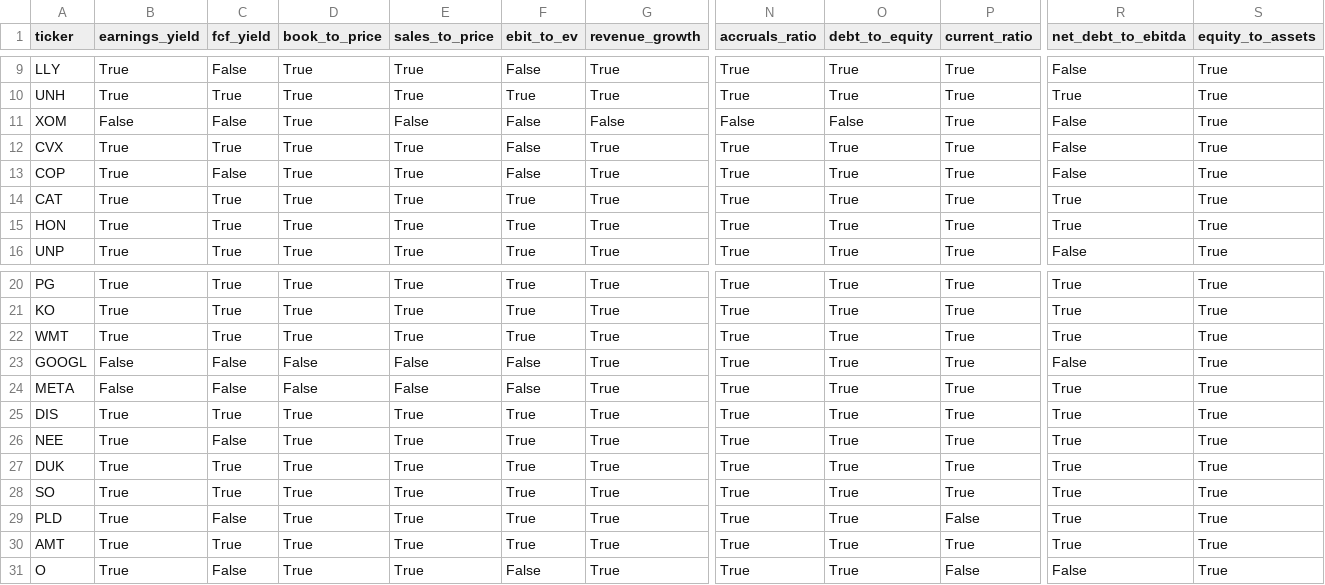
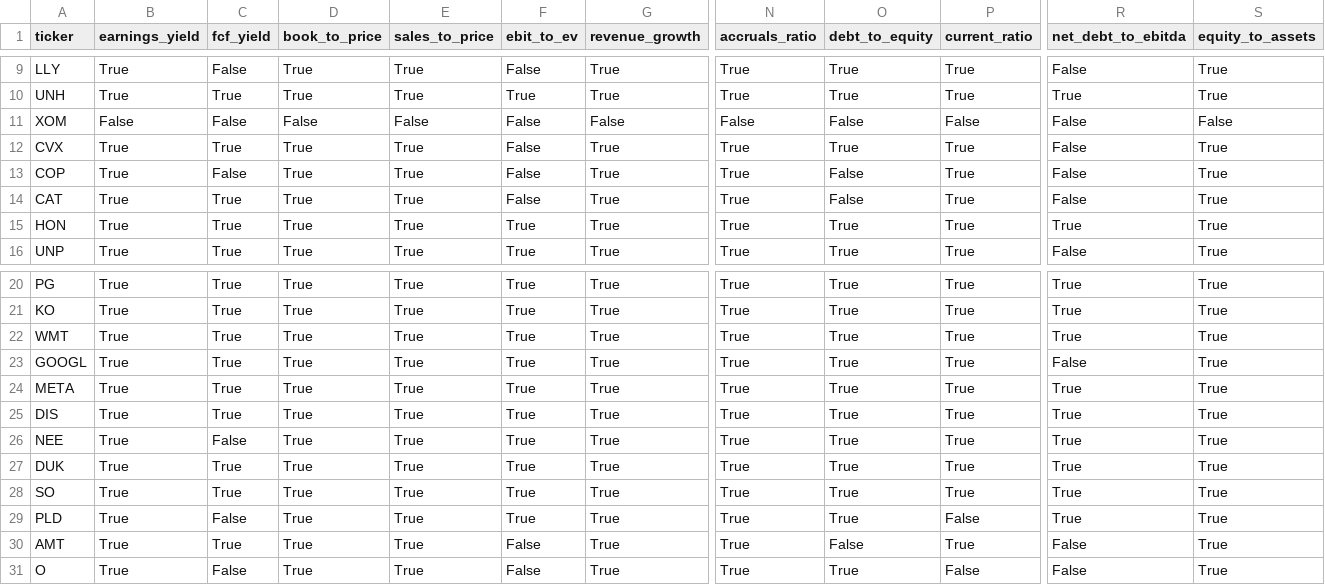
Before and after one commit to Agunp1/AI-Financial-Analyst, a CSV file: day76_data_coverage.csv, drawn as a sheet; only a part is shown, gaps mark what is left out; the diff names each change by its address in the sheet, - before the commit and + after, or states it on an @@ line.

```diff
--- a/day76_data_coverage.csv
+++ b/day76_data_coverage.csv
-D11 (book_to_price): True
+D11 (book_to_price): False
-P11 (current_ratio): True
+P11 (current_ratio): False
-S11 (equity_to_assets): True
+S11 (equity_to_assets): False
-O13:O14 (debt_to_equity): True
+O13:O14 (debt_to_equity): False
-F14 (ebit_to_ev): True
+F14 (ebit_to_ev): False
-R14 (net_debt_to_ebitda): True
+R14 (net_debt_to_ebitda): False
-B23:B24 (earnings_yield): False
+B23:B24 (earnings_yield): True
-C23:C24 (fcf_yield): False
+C23:C24 (fcf_yield): True
-D23:D24 (book_to_price): False
+D23:D24 (book_to_price): True
-E23:E24 (sales_to_price): False
+E23:E24 (sales_to_price): True
-F23:F24 (ebit_to_ev): False
+F23:F24 (ebit_to_ev): True
-F30 (ebit_to_ev): True
+F30 (ebit_to_ev): False
-O30 (debt_to_equity): True
+O30 (debt_to_equity): False
-R30 (net_debt_to_ebitda): True
+R30 (net_debt_to_ebitda): False
```
Also changed, not shown: day76_fundamental_metrics.csv, day76_fundamental_scores.csv, 1 other file.
